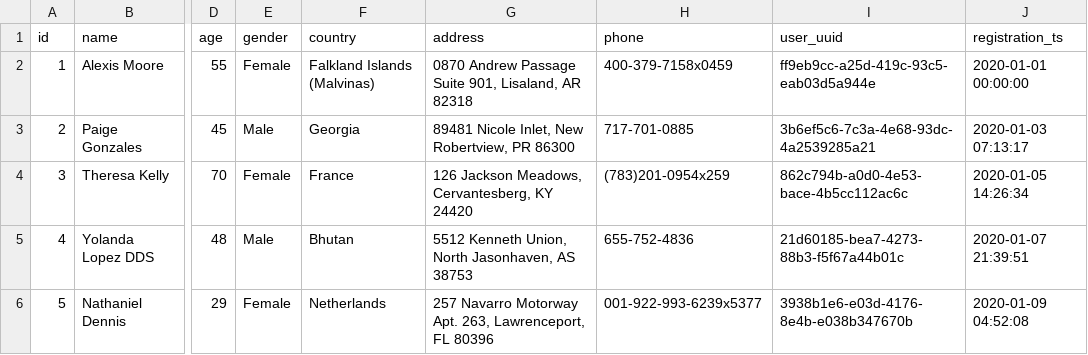
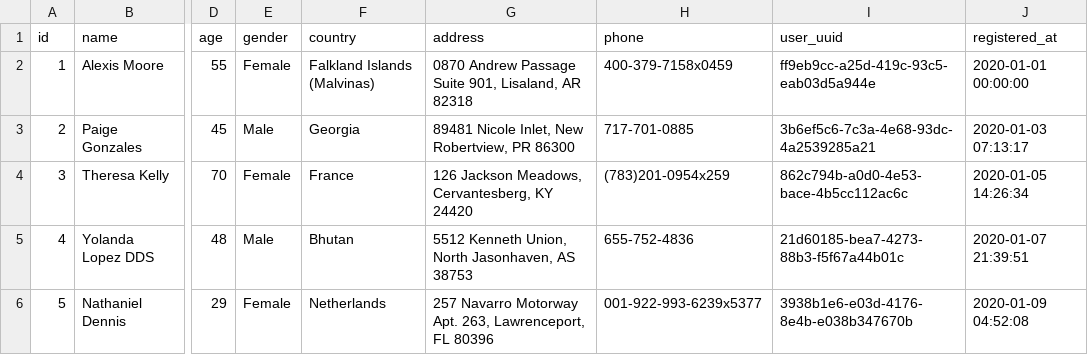
Before and after one commit to boniffacci/architecture-bionicpro, a CSV file: crm_api/crm.csv, drawn as a sheet; only a part is shown, gaps mark what is left out; the diff names each change by its address in the sheet, - before the commit and + after, or states it on an @@ line.

```diff
--- a/crm_api/crm.csv
+++ b/crm_api/crm.csv
-J1: registration_ts
+J1: registered_at
```
Also changed, not shown: telemetry_api/signal_samples.csv, 18 other files.
